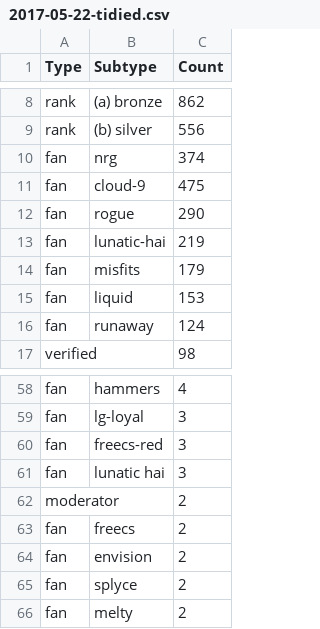
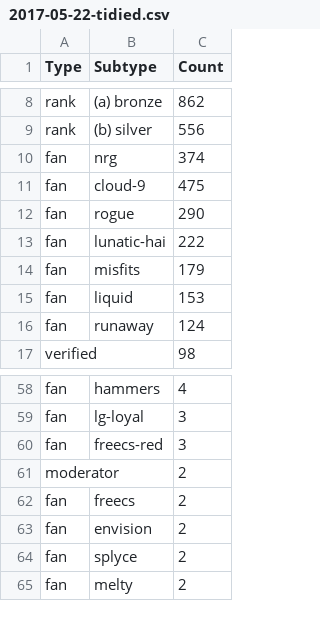
Before and after one commit to competitiveoverwatch/Data, a CSV file: Flairs/2017-05-22-tidied.csv, drawn as a sheet; only a part is shown, gaps mark what is left out.

Commit message:
Tidied latest flair data and .numbers graphs files

```diff
--- a/Flairs/2017-05-22-tidied.csv
+++ b/Flairs/2017-05-22-tidied.csv
@@ -12,3 +12,3 @@ fan,cloud-9,475
 fan,rogue,290
-fan,lunatic-hai,219
+fan,lunatic-hai,222
 fan,misfits,179
@@ -60,3 +60,2 @@ fan,lg-loyal,3
 fan,freecs-red,3
-fan,lunatic hai,3
 moderator,,2
```
Also changed, not shown: 3 other files.
